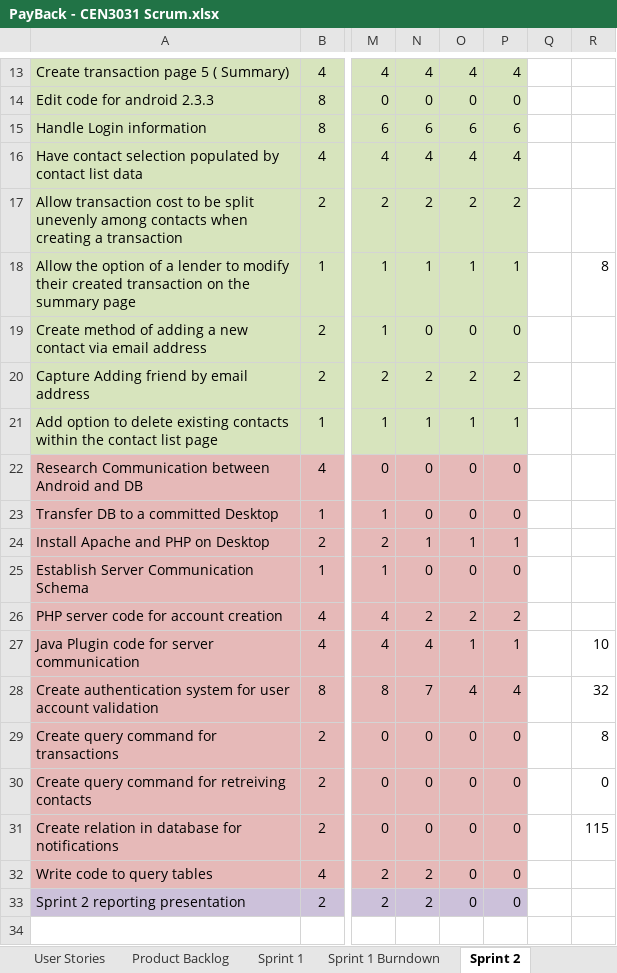
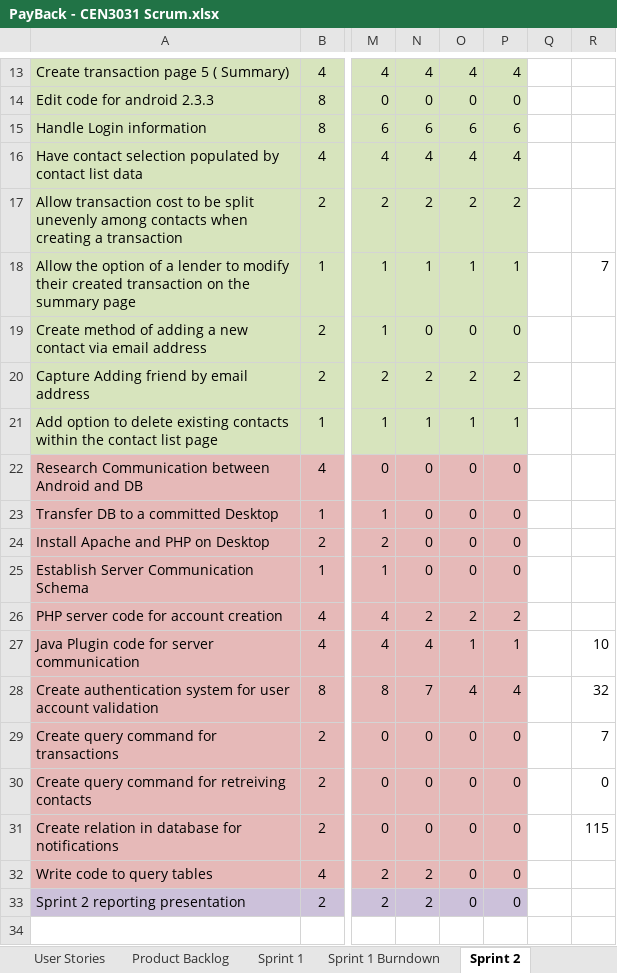
Before and after one commit to milneti/PayBack, an Excel workbook: PayBack - CEN3031 Scrum.xlsx, sheet Sprint 2, drawn as a sheet; only a part is shown, gaps mark what is left out; values as stored, in another font and other column widths than the file's, no borders; charts and pictures and conditional formats not drawn; the diff names each change by its address in the sheet, - before the commit and + after, or states it on an @@ line.

```diff
--- a/PayBack - CEN3031 Scrum.xlsx (sheet Sprint 2)
+++ b/PayBack - CEN3031 Scrum.xlsx (sheet Sprint 2)
-R18: 8
+R18: 7
-N24: 1
+N24: 0
-O24: 1
+O24: 0
-P24: 1
+P24: 0
-R29: 8
+R29: 7
```
Also changed, not shown: sheet Sprint 2 Burndown, charts or pictures, 2 other files.
